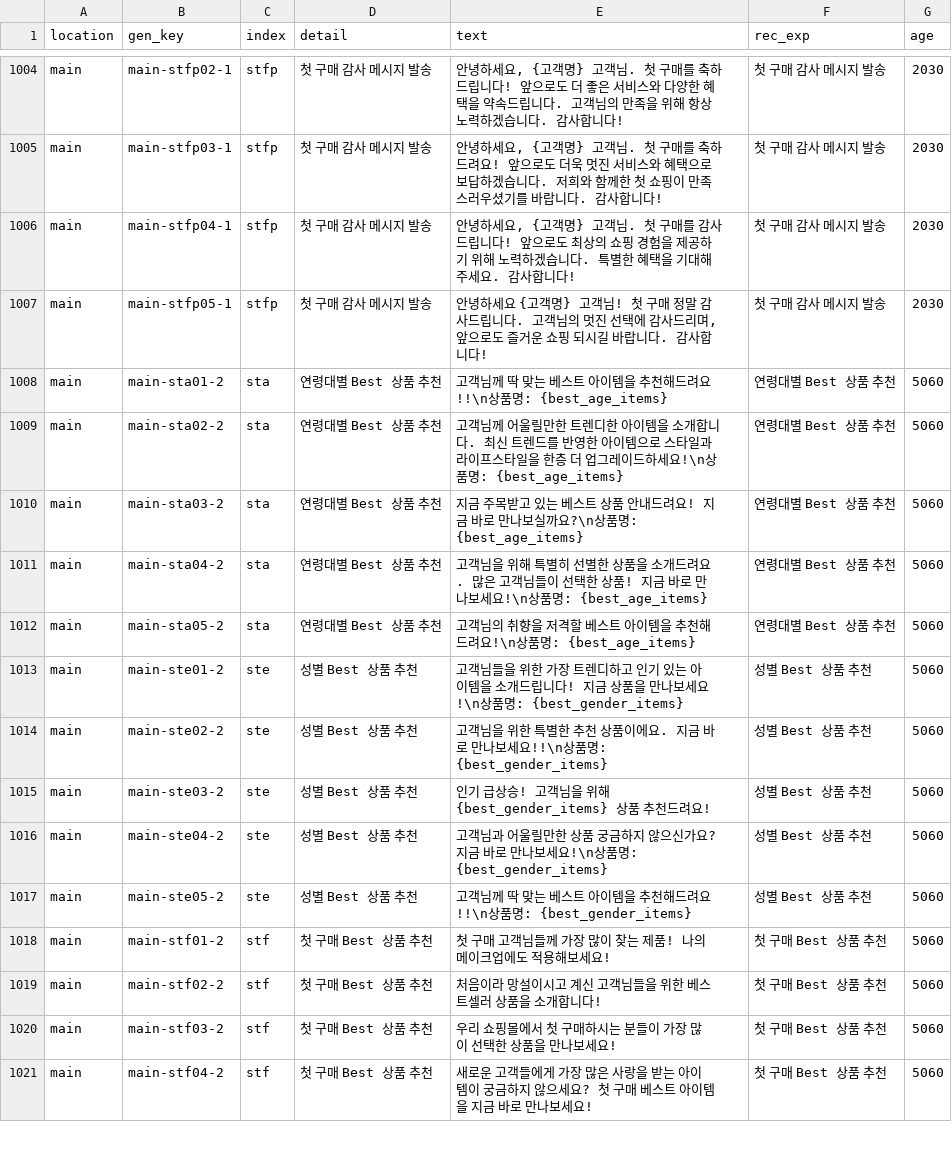
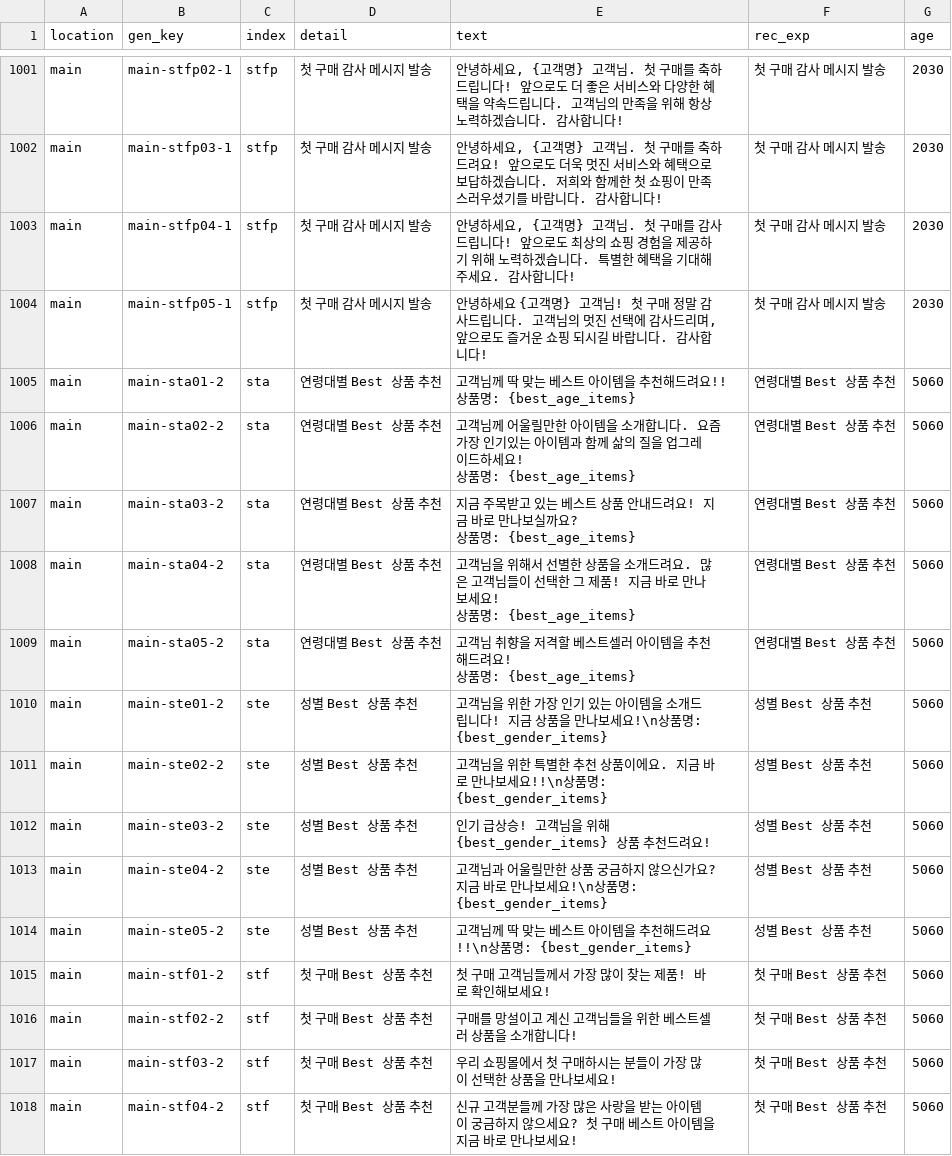
Before and after one commit to aive-labs/typeb-api-server, a CSV file: src/core/data/msg_data.csv, drawn as a sheet; only a part is shown, gaps mark what is left out; the diff covers the shown part only.

```diff
--- a/src/core/data/msg_data.csv
+++ b/src/core/data/msg_data.csv
@@ -1007,8 +1004,13 @@ main,main-stfp04-1,stfp,첫 구매 감사 메시지 발송,"안녕하세요, {
 main,main-stfp05-1,stfp,첫 구매 감사 메시지 발송,"안녕하세요 {고객명} 고객님! 첫 구매 정말 감사드립니다. 고객님의 멋진 선택에 감사드리며, 앞으로도 즐거운 쇼핑 되시길 바랍니다. 감사합니다!",첫 구매 감사 메시지 발송,2030
-main,main-sta01-2,sta,연령대별 Best 상품 추천,고객님께 딱 맞는 베스트 아이템을 추천해드려요!!\n상품명: {best_age_items},연령대별 Best 상품 추천,5060
-main,main-sta02-2,sta,연령대별 Best 상품 추천,고객님께 어울릴만한 트렌디한 아이템을 소개합니다. 최신 트렌드를 반영한 아이템으로 스타일과 라이프스타일을 한층 더 업그레이드하세요!\n상품명: {best_age_items},연령대별 Best 상품 추천,5060
-main,main-sta03-2,sta,연령대별 Best 상품 추천,지금 주목받고 있는 베스트 상품 안내드려요! 지금 바로 만나보실까요?\n상품명: {best_age_items},연령대별 Best 상품 추천,5060
-main,main-sta04-2,sta,연령대별 Best 상품 추천,고객님을 위해 특별히 선별한 상품을 소개드려요. 많은 고객님들이 선택한 상품! 지금 바로 만나보세요!\n상품명: {best_age_items},연령대별 Best 상품 추천,5060
-main,main-sta05-2,sta,연령대별 Best 상품 추천,고객님의 취향을 저격할 베스트 아이템을 추천해드려요!\n상품명: {best_age_items},연령대별 Best 상품 추천,5060
-main,main-ste01-2,ste,성별 Best 상품 추천,고객님들을 위한 가장 트렌디하고 인기 있는 아이템을 소개드립니다! 지금 상품을 만나보세요!\n상품명: {best_gender_items},성별 Best 상품 추천,5060
+main,main-sta01-2,sta,연령대별 Best 상품 추천,"고객님께 딱 맞는 베스트 아이템을 추천해드려요!!
+상품명: {best_age_items}",연령대별 Best 상품 추천,5060
+main,main-sta02-2,sta,연령대별 Best 상품 추천,"고객님께 어울릴만한 아이템을 소개합니다. 요즘 가장 인기있는 아이템과 함께 삶의 질을 업그레이드하세요!
+상품명: {best_age_items}",연령대별 Best 상품 추천,5060
+main,main-sta03-2,sta,연령대별 Best 상품 추천,"지금 주목받고 있는 베스트 상품 안내드려요! 지금 바로 만나보실까요?
+상품명: {best_age_items}",연령대별 Best 상품 추천,5060
+main,main-sta04-2,sta,연령대별 Best 상품 추천,"고객님을 위해서 선별한 상품을 소개드려요. 많은 고객님들이 선택한 그 제품! 지금 바로 만나보세요!
+상품명: {best_age_items}",연령대별 Best 상품 추천,5060
+main,main-sta05-2,sta,연령대별 Best 상품 추천,"고객님 취향을 저격할 베스트셀러 아이템을 추천해드려요!
+상품명: {best_age_items}",연령대별 Best 상품 추천,5060
+main,main-ste01-2,ste,성별 Best 상품 추천,고객님을 위한 가장 인기 있는 아이템을 소개드립니다! 지금 상품을 만나보세요!\n상품명: {best_gender_items},성별 Best 상품 추천,5060
 main,main-ste02-2,ste,성별 Best 상품 추천,고객님을 위한 특별한 추천 상품이에요. 지금 바로 만나보세요!!\n상품명: {best_gender_items},성별 Best 상품 추천,5060
@@ -1017,3 +1019,3 @@ main,main-ste04-2,ste,성별 Best 상품 추천,고객님과 어울릴만한 상
 main,main-ste05-2,ste,성별 Best 상품 추천,고객님께 딱 맞는 베스트 아이템을 추천해드려요!!\n상품명: {best_gender_items},성별 Best 상품 추천,5060
-main,main-stf01-2,stf,첫 구매 Best 상품 추천,"첫 구매 고객님들께 가장 많이 찾는 제품! 나의 메이크업에도 적용해보세요!",첫 구매 Best 상품 추천,5060
-main,main-stf02-2,stf,첫 구매 Best 상품 추천,"처음이라 망설이시고 계신 고객님들을 위한 베스트셀러 상품을 소개합니다!",첫 구매 Best 상품 추천,5060
+main,main-stf01-2,stf,첫 구매 Best 상품 추천,첫 구매 고객님들께서 가장 많이 찾는 제품! 바로 확인해보세요!,첫 구매 Best 상품 추천,5060
+main,main-stf02-2,stf,첫 구매 Best 상품 추천,구매를 망설이고 계신 고객님들을 위한 베스트셀러 상품을 소개합니다!,첫 구매 Best 상품 추천,5060
@@ -1021 +1023 @@ main,main-stf03-2,stf,첫 구매 Best 상품 추천,"우리 쇼핑몰에서 첫
-main,main-stf04-2,stf,첫 구매 Best 상품 추천,"새로운 고객들에게 가장 많은 사랑을 받는 아이템이 궁금하지 않으세요? 첫 구매 베스트 아이템을 지금 바로 만나보세요!",첫 구매 Best 상품 추천,5060
+main,main-stf04-2,stf,첫 구매 Best 상품 추천,신규 고객분들께 가장 많은 사랑을 받는 아이템이 궁금하지 않으세요? 첫 구매 베스트 아이템을 지금 바로 만나보세요!,첫 구매 Best 상품 추천,5060
```
Also changed, not shown: 3 removed rows and 145 edited cells elsewhere in this file.
